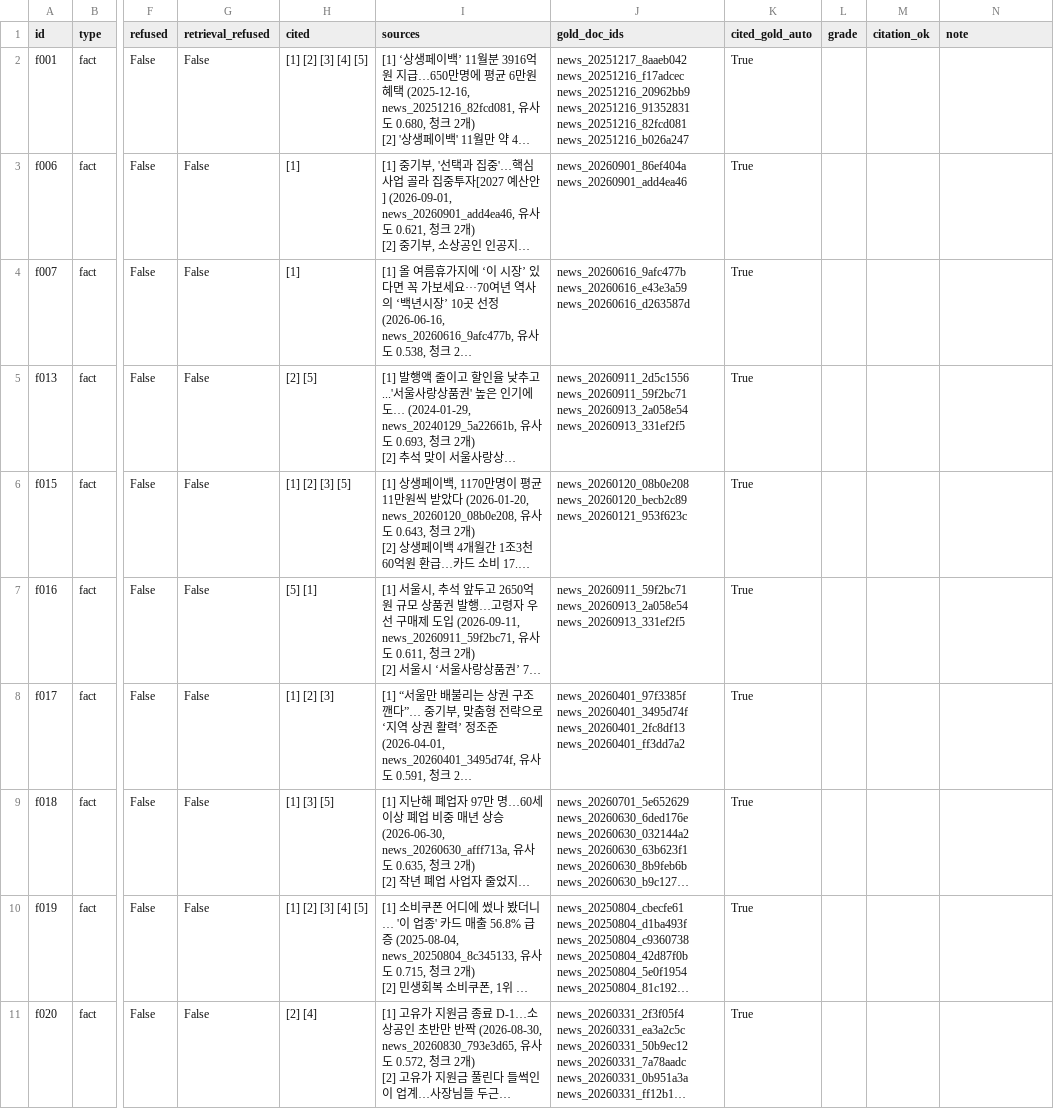
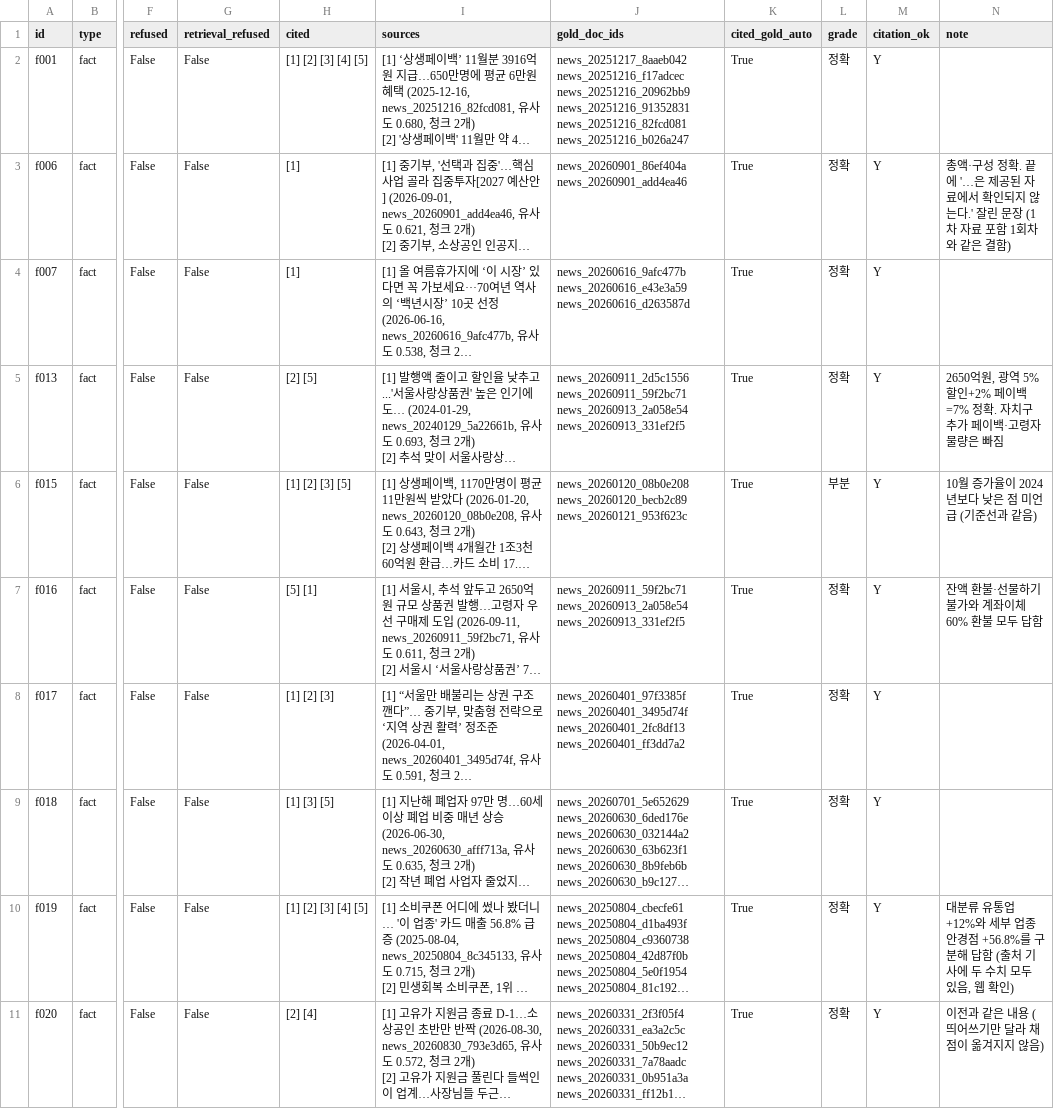
Before and after one commit to Hyeonwoo01/mini_project3, a CSV file: eval/results/20261104-1110_hybrid-c500-ctx2-news-r3/answers.csv, drawn as a sheet; only a part is shown, gaps mark what is left out; long unchanged cells end in …; the diff covers the shown part only; the diff names each change by its address in the sheet, - before the commit and + after, or states it on an @@ line.

Commit message:
Compare news-only and primary-source answers over three runs each
Graded the three news-only runs (same collection, --doc-types news;
retrieval identical to the original news-only index). Accuracy averages
54.2% (13, 12, 14 correct) against 47.2% with primary sources, while
accuracy including partial is the same (70.8%) and citation accuracy is
similar (85.7% vs 87.3%). Eighteen of 24 questions get the same grade in
all six runs; of the -0.83 point difference, -0.67 is t007, the only
question that moves consistently. The other errors (c002's merged
sentence, f013's 12% sum, s006's reversed argument) also occur news-only.

find_docs gains --doc-type so primary-source questions can be drafted
from press releases and Seoul notices; eval/primary_drafts.txt lists
eight candidate questions to search for.

```diff
--- a/eval/results/20261104-1110_hybrid-c500-ctx2-news-r3/answers.csv
+++ b/eval/results/20261104-1110_hybrid-c500-ctx2-news-r3/answers.csv
-L2:L5 (grade): (empty)
+L2:L5 (grade): 정확
-M2:M11 (citation_ok): (empty)
+M2:M11 (citation_ok): Y
-N3 (note): (empty)
+N3 (note): 총액·구성 정확. 끝에 '…은 제공된 자료에서 확인되지 않는다.' 잘린 문장 (1차 자료 포함 1회차와 같은 결함)
-N5 (note): (empty)
+N5 (note): 2650억원, 광역 5% 할인+2% 페이백=7% 정확. 자치구 추가 페이백·고령자 물량은 빠짐
-L6 (grade): (empty)
+L6 (grade): 부분
-N6 (note): (empty)
+N6 (note): 10월 증가율이 2024년보다 낮은 점 미언급 (기준선과 같음)
-L7:L11 (grade): (empty)
+L7:L11 (grade): 정확
-N7 (note): (empty)
+N7 (note): 잔액 환불·선물하기 불가와 계좌이체 60% 환불 모두 답함
-N10 (note): (empty)
+N10 (note): 대분류 유통업 +12%와 세부 업종 안경점 +56.8%를 구분해 답함 (출처 기사에 두 수치 모두 있음, 웹 확인)
-N11 (note): (empty)
+N11 (note): 이전과 같은 내용 (띄어쓰기만 달라 채점이 옮겨지지 않음)
```
Also changed, not shown: 54 edited cells elsewhere in this file, eval/results/20261104-1106_hybrid-c500-ctx2-news-r1/answers.csv, eval/results/20261104-1108_hybrid-c500-ctx2-news-r2/answers.csv, 7 other files.
